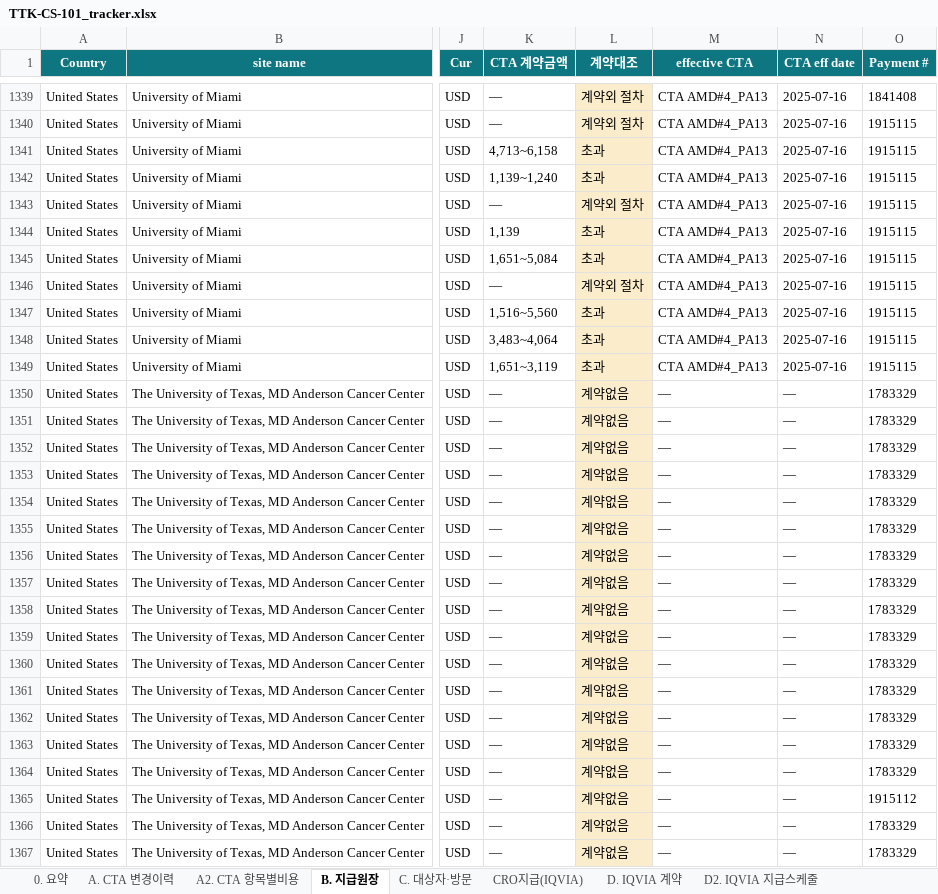
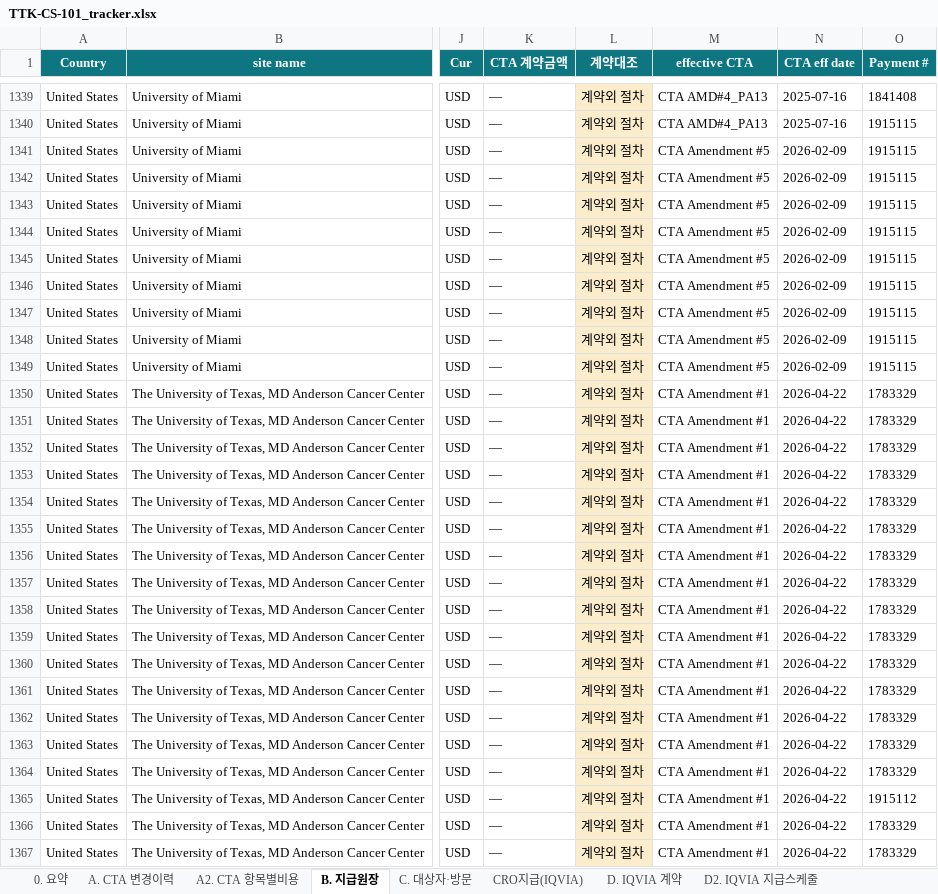
Before and after one commit to j93016543-cyber/Investigator-fee-monitoring-visit, an Excel workbook: exports/TTK-CS-101_tracker.xlsx, sheet B. 지급원장, drawn as a sheet; only a part is shown, gaps mark what is left out; values as stored, in another font and other column widths than the file's, no borders; the diff covers the shown part only; the diff names each change by its address in the sheet, - before the commit and + after, or states it on an @@ line.

```diff
--- a/exports/TTK-CS-101_tracker.xlsx (sheet B. 지급원장)
+++ b/exports/TTK-CS-101_tracker.xlsx (sheet B. 지급원장)
-K1341 (CTA 계약금액): 4,713~6,158
+K1341 (CTA 계약금액): —
-L1341:L1342 (계약대조): 초과
+L1341:L1342 (계약대조): 계약외 절차
-M1341:M1349 (effective CTA): CTA AMD#4_PA13
+M1341:M1349 (effective CTA): CTA Amendment #5
-N1341:N1349 (CTA eff date): 2025-07-16
+N1341:N1349 (CTA eff date): 2026-02-09
-K1342 (CTA 계약금액): 1,139~1,240
+K1342 (CTA 계약금액): —
-K1344 (CTA 계약금액): 1,139
+K1344 (CTA 계약금액): —
-L1344:L1345 (계약대조): 초과
+L1344:L1345 (계약대조): 계약외 절차
-K1345 (CTA 계약금액): 1,651~5,084
+K1345 (CTA 계약금액): —
-K1347 (CTA 계약금액): 1,516~5,560
+K1347 (CTA 계약금액): —
-L1347:L1349 (계약대조): 초과
+L1347:L1349 (계약대조): 계약외 절차
-K1348 (CTA 계약금액): 3,483~4,064
+K1348 (CTA 계약금액): —
-K1349 (CTA 계약금액): 1,651~3,119
+K1349 (CTA 계약금액): —
-L1350:L1367 (계약대조): 계약없음
+L1350:L1367 (계약대조): 계약외 절차
-M1350:M1367 (effective CTA): —
+M1350:M1367 (effective CTA): CTA Amendment #1
-N1350:N1367 (CTA eff date): —
+N1350:N1367 (CTA eff date): 2026-04-22
```
Also changed, not shown: 494 edited cells elsewhere in this sheet, sheet C. 대상자·방문, sheet A. CTA 변경이력, 4 other files.
